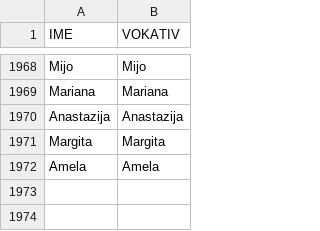
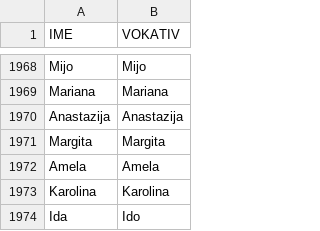
Before and after one commit to startitrs/vokativi, a CSV file: imena.csv, drawn as a sheet; only a part is shown, gaps mark what is left out.

Commit message:
novi vokativi

```diff
--- a/imena.csv
+++ b/imena.csv
@@ -1972 +1972,3 @@ Margita,Margita
 Amela,Amela
+Karolina,Karolina
+Ida,Ido
```
Also changed, not shown: 2 other files.
